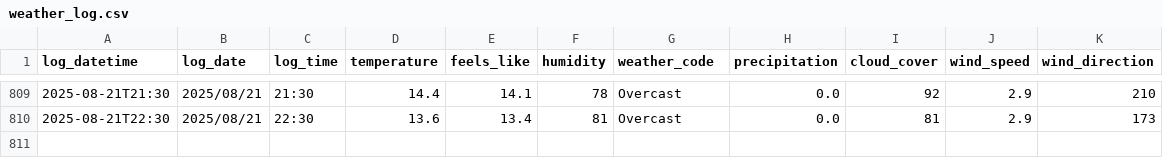
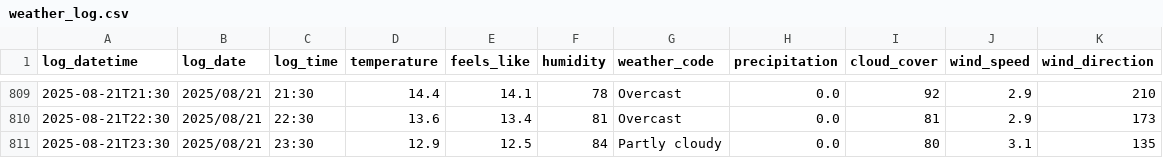
Before and after one commit to SurestPoem/WeatherLogger, a CSV file: Weather_Logger/weather_log.csv, drawn as a sheet; only a part is shown, gaps mark what is left out; the diff names each change by its address in the sheet, - before the commit and + after, or states it on an @@ line.

```diff
--- a/Weather_Logger/weather_log.csv
+++ b/Weather_Logger/weather_log.csv
+row 811: 2025-08-21T23:30 | 2025/08/21 | 23:30 | 12.9 | 12.5 | 84 | Partly cloudy | 0.0 | 80 | 3.1 | 135
```
